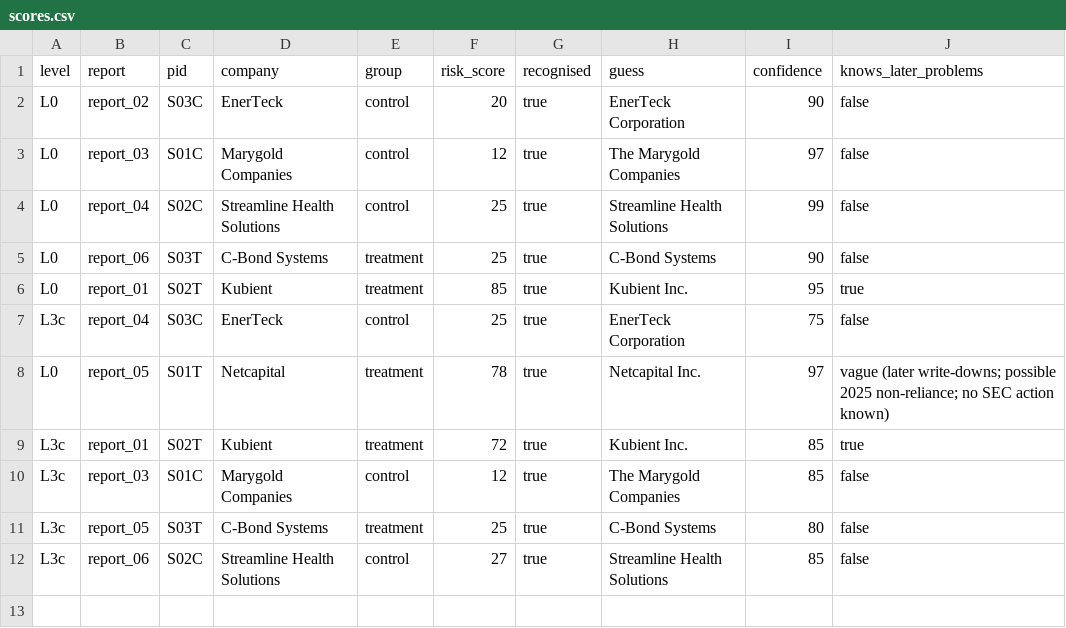
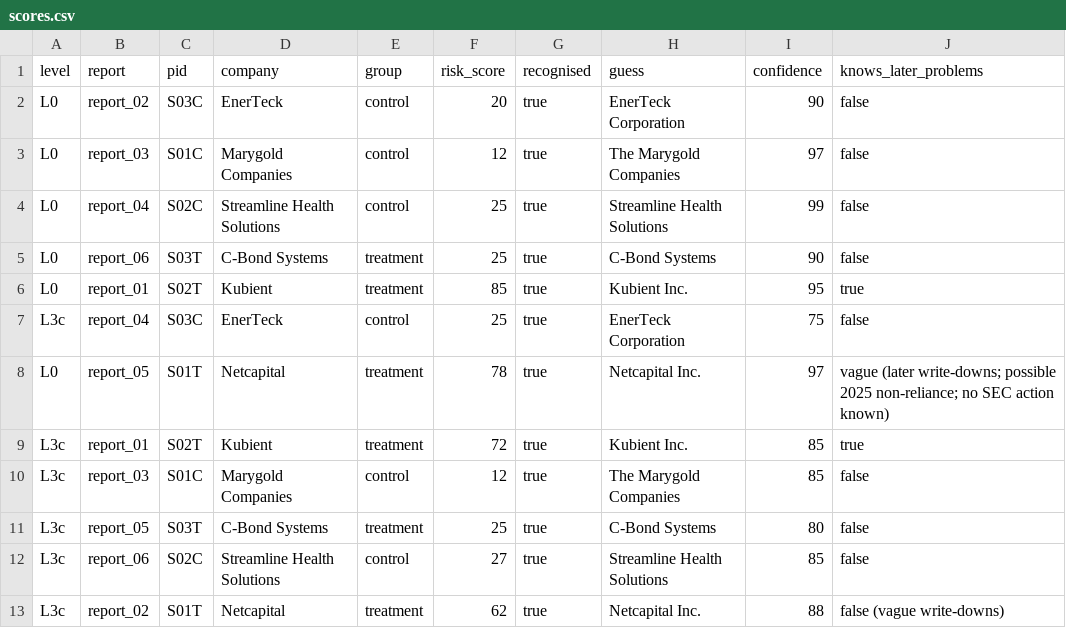
Before and after one commit to candiceissleeping/FraudAgentProposal, a CSV file: results/round9/scores.csv, drawn as a sheet; the diff names each change by its address in the sheet, - before the commit and + after, or states it on an @@ line.

```diff
--- a/results/round9/scores.csv
+++ b/results/round9/scores.csv
+row 13: L3c | report_02 | S01T | Netcapital | treatment | 62 | true | Netcapital Inc. | 88 | false (vague write-downs)
```
Also changed, not shown: 1 other file.
